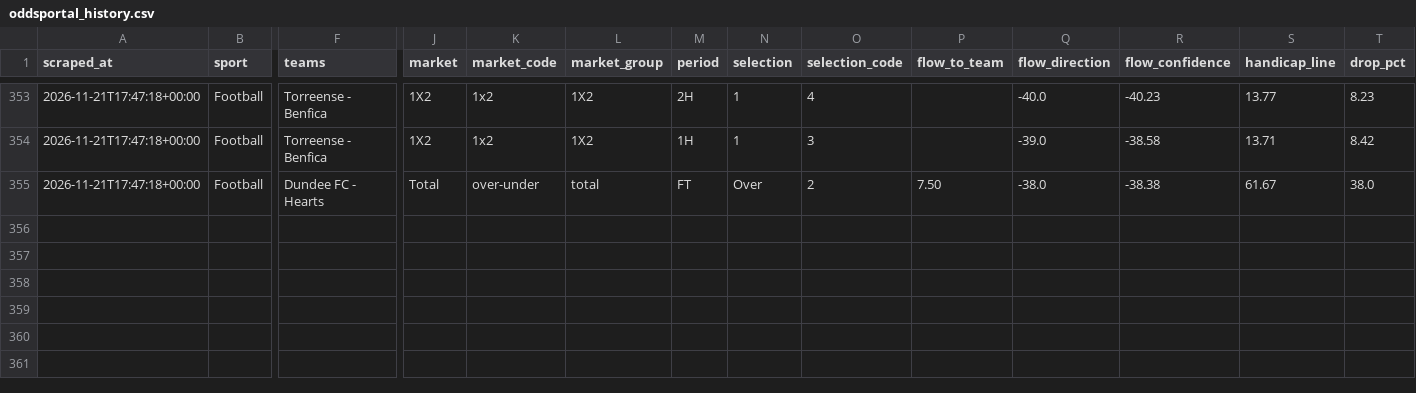
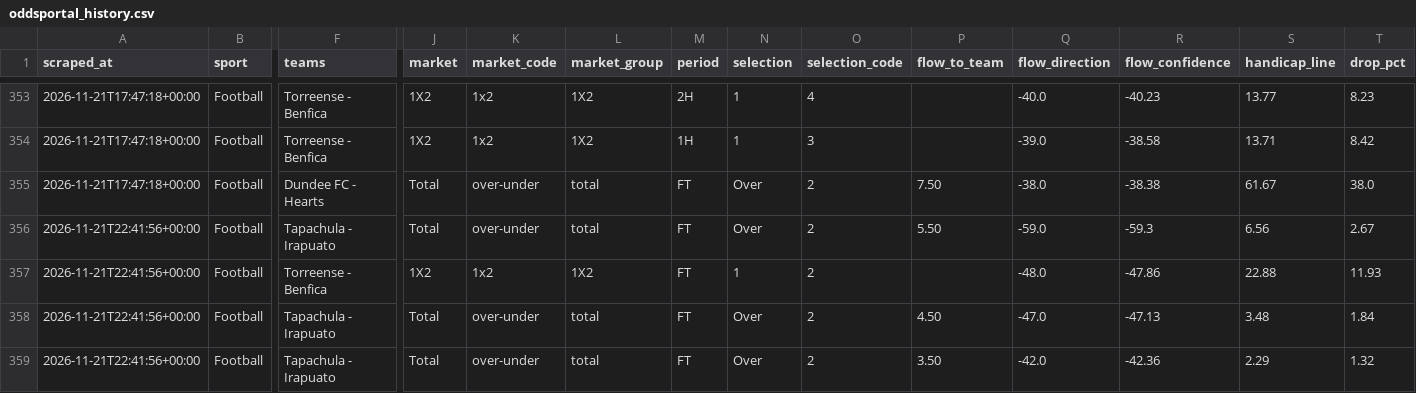
Before and after one commit to Yaretti/oddsportal-parser, a CSV file: data/oddsportal_history.csv, drawn as a sheet; only a part is shown, gaps mark what is left out; rows hold the shown columns only; the diff names each change by its address in the sheet, - before the commit and + after, or states it on an @@ line.

```diff
--- a/data/oddsportal_history.csv
+++ b/data/oddsportal_history.csv
+row 356: 2026-11-21T22:41:56+00:00 | Football | Tapachula - Irapuato | Total | over-under | total | FT | Over | 2 | 5.50 | -59.0 | -59.3 | 6.56 | 2.67
+row 357: 2026-11-21T22:41:56+00:00 | Football | Torreense - Benfica | 1X2 | 1x2 | 1X2 | FT | 1 | 2 |  | -48.0 | -47.86 | 22.88 | 11.93
+row 358: 2026-11-21T22:41:56+00:00 | Football | Tapachula - Irapuato | Total | over-under | total | FT | Over | 2 | 4.50 | -47.0 | -47.13 | 3.48 | 1.84
+row 359: 2026-11-21T22:41:56+00:00 | Football | Tapachula - Irapuato | Total | over-under | total | FT | Over | 2 | 3.50 | -42.0 | -42.36 | 2.29 | 1.32
```
Also changed, not shown: data/oddsportal_latest.csv, data/oddsportal_movement.csv, 3 other files.
